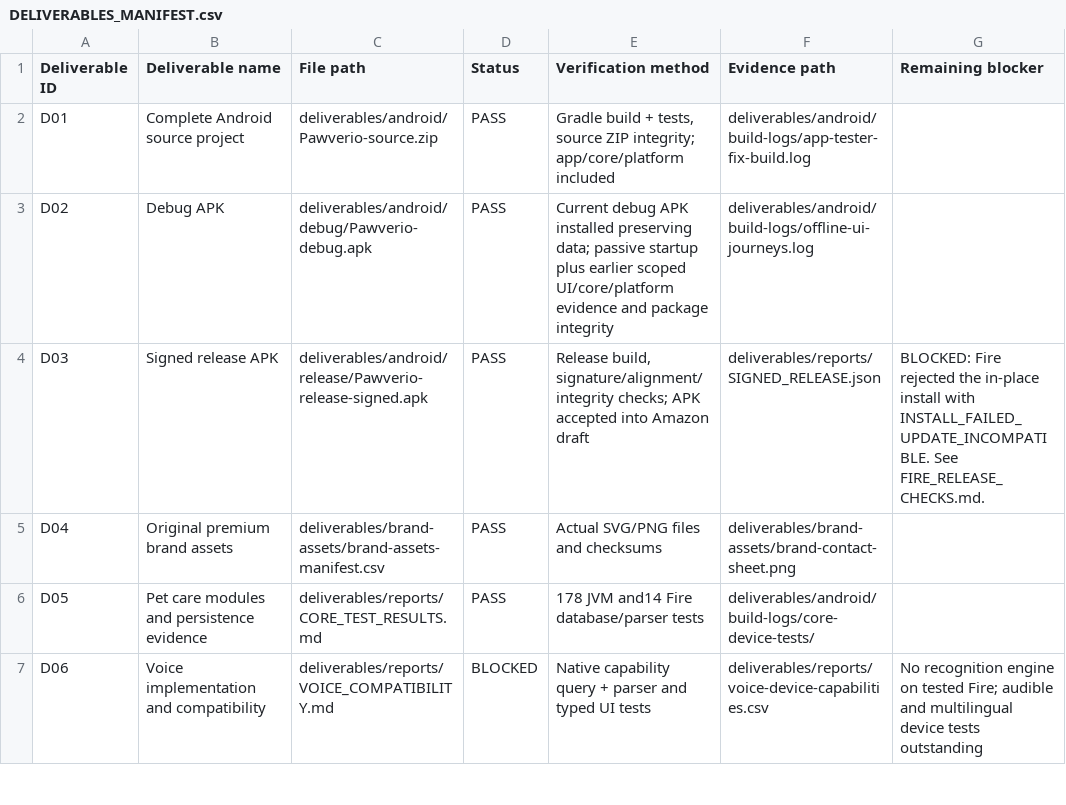
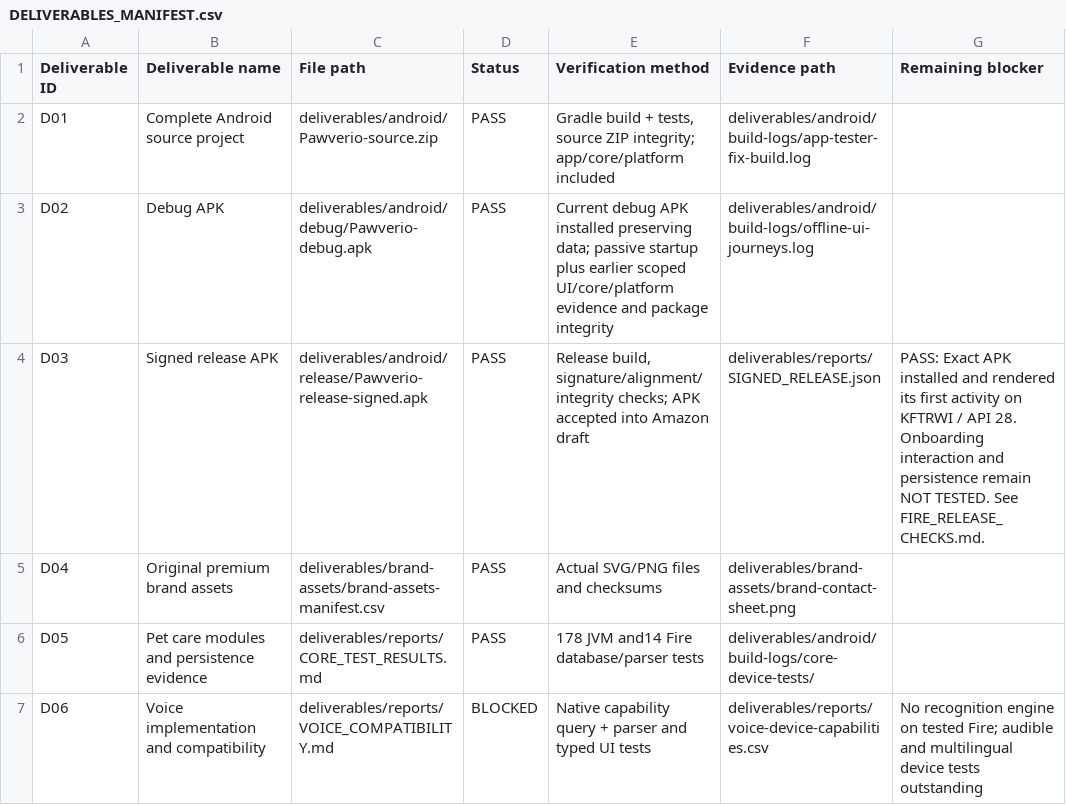
Before and after one commit to lanray07/Pawverio, a CSV file: deliverables/DELIVERABLES_MANIFEST.csv, drawn as a sheet; only a part is shown.

```diff
--- a/deliverables/DELIVERABLES_MANIFEST.csv
+++ b/deliverables/DELIVERABLES_MANIFEST.csv
@@ -3,3 +3,3 @@ D01,Complete Android source project,deliverables/android/Pawverio-source.zip,PAS
 D02,Debug APK,deliverables/android/debug/Pawverio-debug.apk,PASS,Current debug APK installed preserving data; passive startup plus earlier scoped UI/core/platform evidence and package integrity,deliverables/android/build-logs/offline-ui-journeys.log,
-D03,Signed release APK,deliverables/android/release/Pawverio-release-signed.apk,PASS,"Release build, signature/alignment/integrity checks; APK accepted into Amazon draft",deliverables/reports/SIGNED_RELEASE.json,BLOCKED: Fire rejected the in-place install with INSTALL_FAILED_UPDATE_INCOMPATIBLE. See FIRE_RELEASE_CHECKS.md.
+D03,Signed release APK,deliverables/android/release/Pawverio-release-signed.apk,PASS,"Release build, signature/alignment/integrity checks; APK accepted into Amazon draft",deliverables/reports/SIGNED_RELEASE.json,PASS: Exact APK installed and rendered its first activity on KFTRWI / API 28. Onboarding interaction and persistence remain NOT TESTED. See FIRE_RELEASE_CHECKS.md.
 D04,Original premium brand assets,deliverables/brand-assets/brand-assets-manifest.csv,PASS,Actual SVG/PNG files and checksums,deliverables/brand-assets/brand-contact-sheet.png,
```
Also changed, not shown: deliverables/FILE_CHECKSUMS.csv, deliverables/reports/ACCEPTANCE_CRITERIA.csv, 8 other files.
